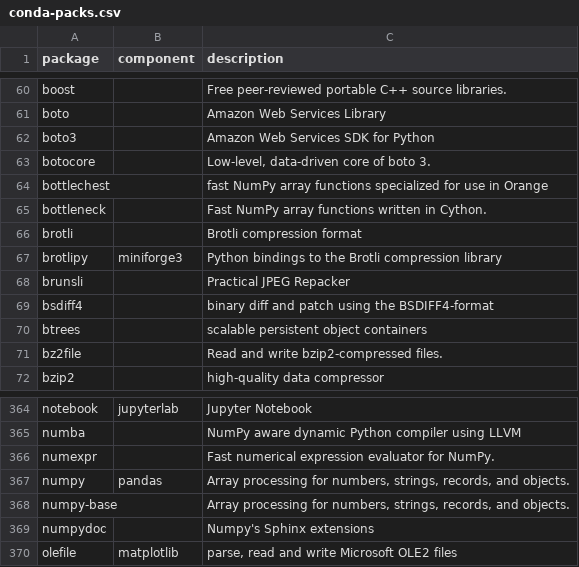
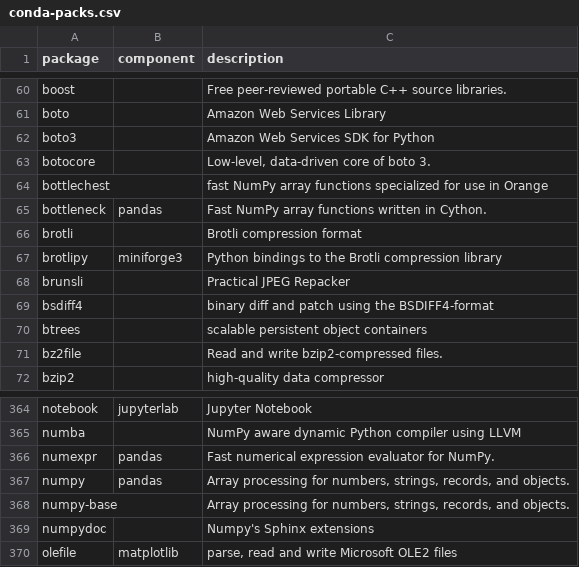
Before and after one commit to toshiro-en-miyamoto/dsci, a CSV file: install/conda-packs.csv, drawn as a sheet; only a part is shown, gaps mark what is left out.

```diff
--- a/install/conda-packs.csv
+++ b/install/conda-packs.csv
@@ -64,3 +64,3 @@ botocore,,"Low-level, data-driven core of boto 3."
 bottlechest,,"fast NumPy array functions specialized for use in Orange"
-bottleneck,,"Fast NumPy array functions written in Cython."
+bottleneck,pandas,"Fast NumPy array functions written in Cython."
 brotli,,"Brotli compression format"
@@ -365,3 +365,3 @@ notebook,jupyterlab,"Jupyter Notebook"
 numba,,"NumPy aware dynamic Python compiler using LLVM"
-numexpr,,"Fast numerical expression evaluator for NumPy."
+numexpr,pandas,"Fast numerical expression evaluator for NumPy."
 numpy,pandas,"Array processing for numbers, strings, records, and objects."
```
Also changed, not shown: 1 other file.
